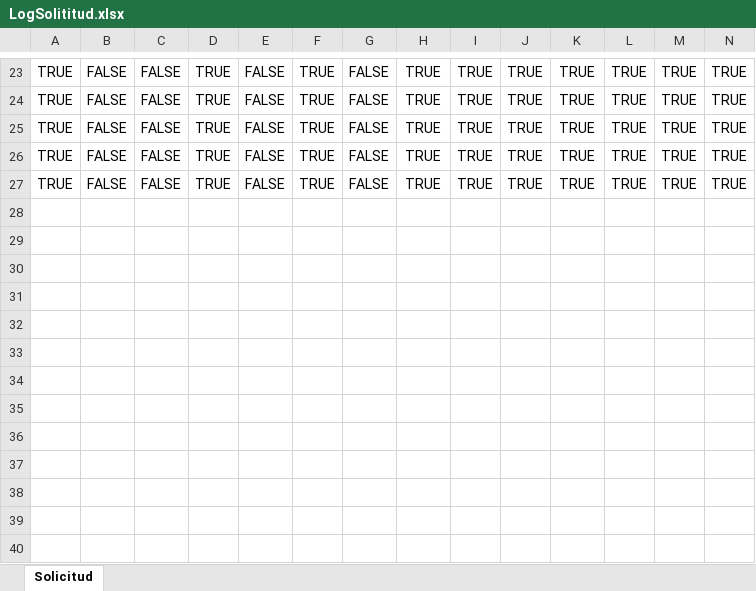
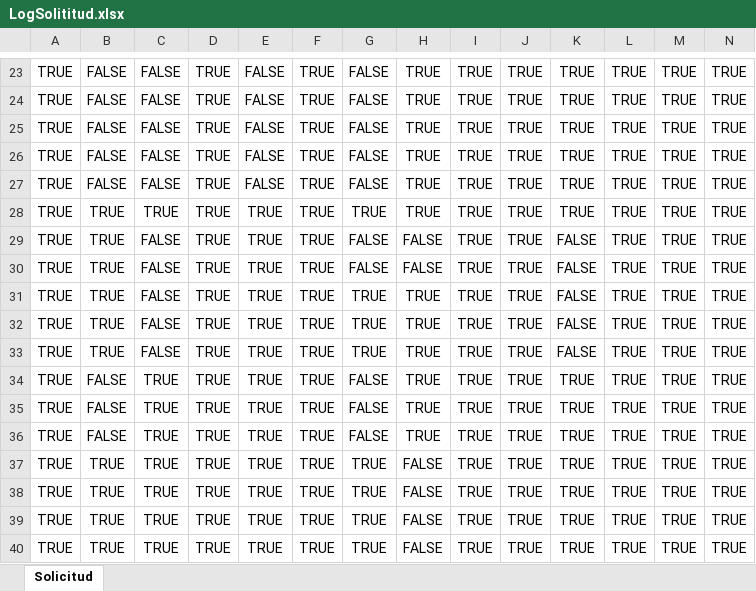
Before and after one commit to 2Isvi7/ArchivaldoGBM, an Excel workbook: Data/LogSolititud.xlsx, sheet Solicitud, drawn as a sheet; only a part is shown, gaps mark what is left out; values as stored, in another font and other column widths than the file's, no borders; rows hold the shown columns only; the diff names each change by its address in the sheet, - before the commit and + after, or states it on an @@ line.

```diff
--- a/Data/LogSolititud.xlsx (sheet Solicitud)
+++ b/Data/LogSolititud.xlsx (sheet Solicitud)
+row 28: TRUE | TRUE | TRUE | TRUE | TRUE | TRUE | TRUE | TRUE | TRUE | TRUE | TRUE | TRUE | TRUE | TRUE
+row 29: TRUE | TRUE | FALSE | TRUE | TRUE | TRUE | FALSE | FALSE | TRUE | TRUE | FALSE | TRUE | TRUE | TRUE
+row 30: TRUE | TRUE | FALSE | TRUE | TRUE | TRUE | FALSE | FALSE | TRUE | TRUE | FALSE | TRUE | TRUE | TRUE
+row 31: TRUE | TRUE | FALSE | TRUE | TRUE | TRUE | TRUE | TRUE | TRUE | TRUE | FALSE | TRUE | TRUE | TRUE
+row 32: TRUE | TRUE | FALSE | TRUE | TRUE | TRUE | TRUE | TRUE | TRUE | TRUE | FALSE | TRUE | TRUE | TRUE
+row 33: TRUE | TRUE | FALSE | TRUE | TRUE | TRUE | TRUE | TRUE | TRUE | TRUE | FALSE | TRUE | TRUE | TRUE
+row 34: TRUE | FALSE | TRUE | TRUE | TRUE | TRUE | FALSE | TRUE | TRUE | TRUE | TRUE | TRUE | TRUE | TRUE
+row 35: TRUE | FALSE | TRUE | TRUE | TRUE | TRUE | FALSE | TRUE | TRUE | TRUE | TRUE | TRUE | TRUE | TRUE
+row 36: TRUE | FALSE | TRUE | TRUE | TRUE | TRUE | FALSE | TRUE | TRUE | TRUE | TRUE | TRUE | TRUE | TRUE
+row 37: TRUE | TRUE | TRUE | TRUE | TRUE | TRUE | TRUE | FALSE | TRUE | TRUE | TRUE | TRUE | TRUE | TRUE
+row 38: TRUE | TRUE | TRUE | TRUE | TRUE | TRUE | TRUE | FALSE | TRUE | TRUE | TRUE | TRUE | TRUE | TRUE
+row 39: TRUE | TRUE | TRUE | TRUE | TRUE | TRUE | TRUE | FALSE | TRUE | TRUE | TRUE | TRUE | TRUE | TRUE
+row 40: TRUE | TRUE | TRUE | TRUE | TRUE | TRUE | TRUE | FALSE | TRUE | TRUE | TRUE | TRUE | TRUE | TRUE
```
Also changed, not shown: Data/LogClientes.xlsx, 33 other files.
